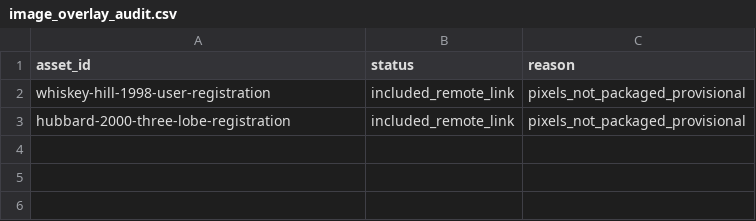
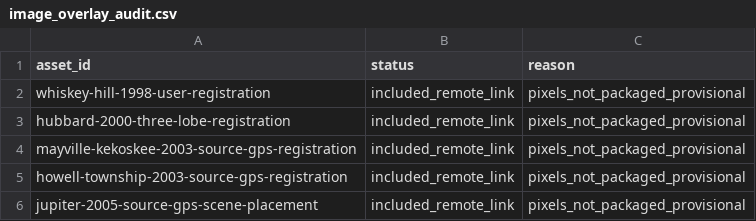
Before and after one commit to MYTbrain/crop-circle-atlas, a CSV file: data/image_overlay_audit.csv, drawn as a sheet; the diff names each change by its address in the sheet, - before the commit and + after, or states it on an @@ line.

Commit message:
Expand reviewed image placements and fix locality markers (#5)
Render rough locality references as bright hollow yellow markers and add reviewed source-image placements for Mayville/Kekoskee 2003, Howell Township 2003, and Jupiter 2005. Preserve provisional evidence labels, rights boundaries, and regenerate public outputs.

```diff
--- a/data/image_overlay_audit.csv
+++ b/data/image_overlay_audit.csv
+row 4: mayville-kekoskee-2003-source-gps-registration | included_remote_link | pixels_not_packaged_provisional
+row 5: howell-township-2003-source-gps-registration | included_remote_link | pixels_not_packaged_provisional
+row 6: jupiter-2005-source-gps-scene-placement | included_remote_link | pixels_not_packaged_provisional
```
Also changed, not shown: 18 other files.
